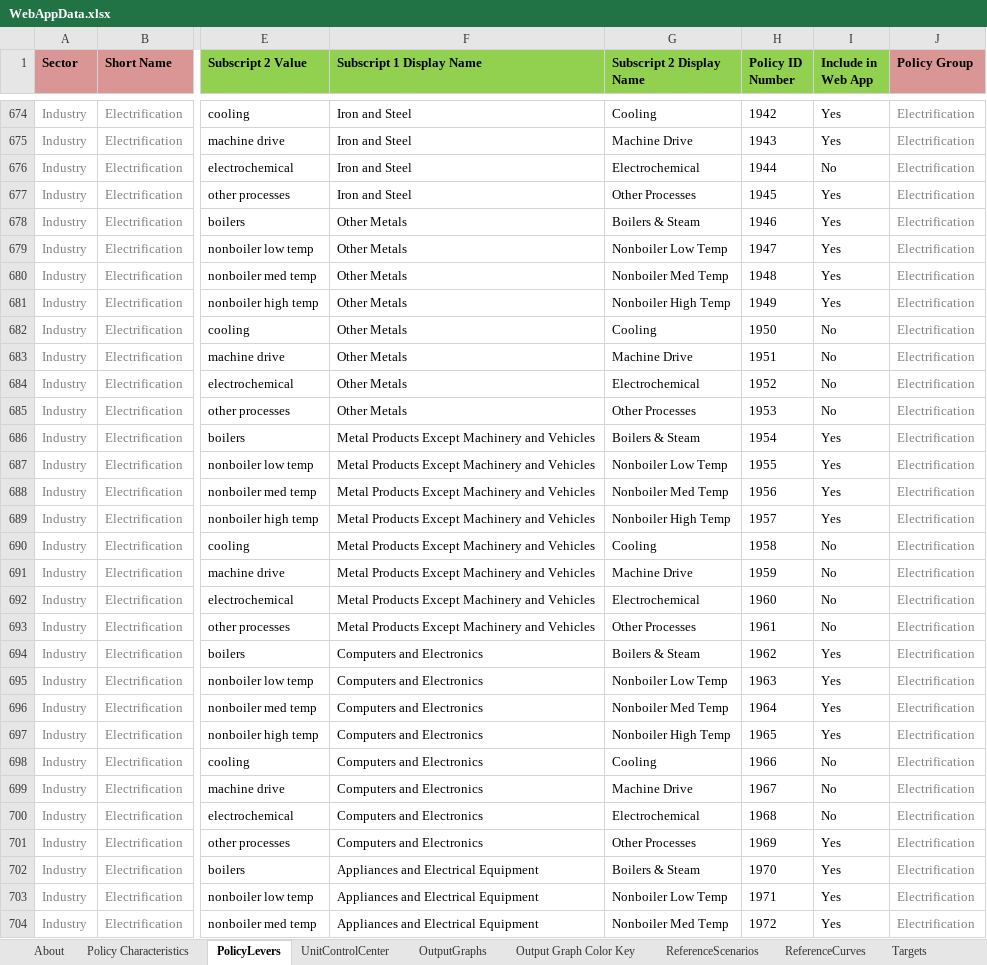
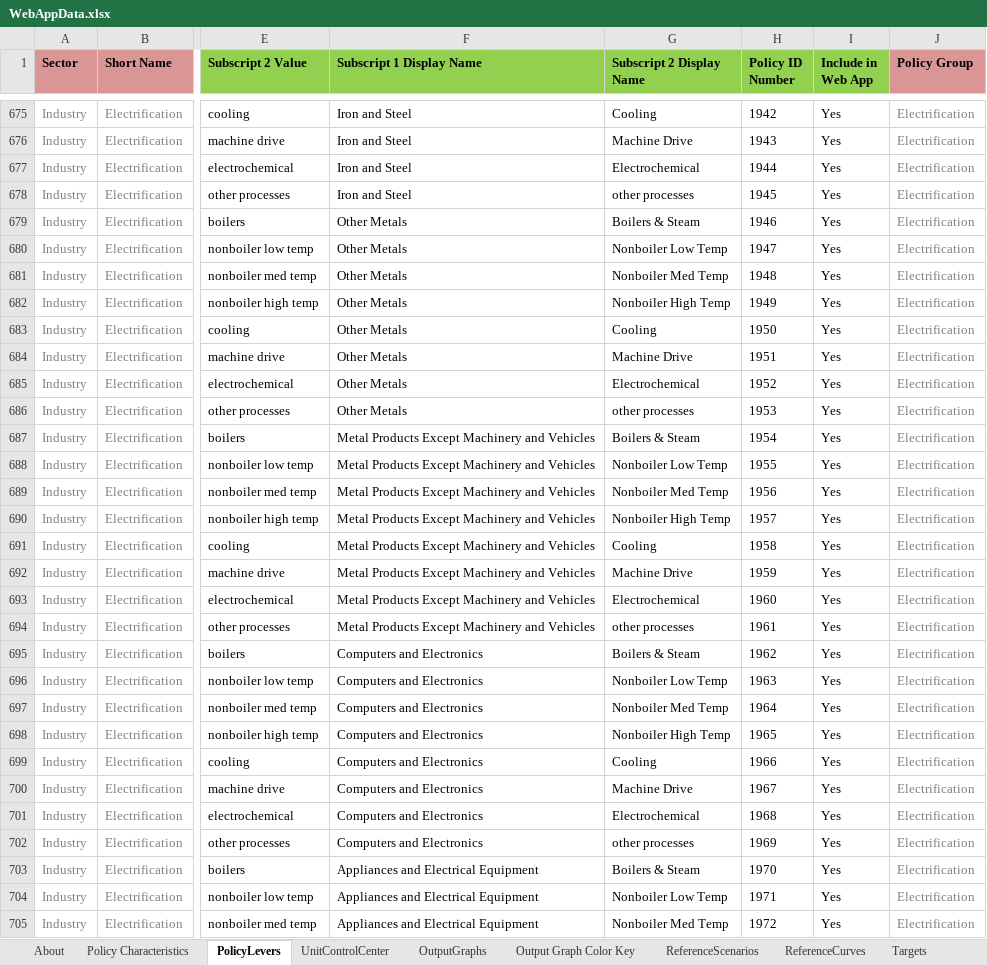
Before and after one commit to EnergyInnovation/eps-eu, an Excel workbook: WebAppData.xlsx, sheet PolicyLevers, drawn as a sheet; only a part is shown, gaps mark what is left out; values as stored, in another font and other column widths than the file's, no borders; conditional formats not drawn; addresses are those after the commit; the diff covers the shown part only; the diff names each change by its address in the sheet, - before the commit and + after, or states it on an @@ line.

```diff
--- a/WebAppData.xlsx (sheet PolicyLevers)
+++ b/WebAppData.xlsx (sheet PolicyLevers)
-I677 (Include in Web App): No
+I677 (Include in Web App): Yes
-G678 (Subscript 2 Display Name): Other Processes
+G678 (Subscript 2 Display Name): other processes
-I683:I686 (Include in Web App): No
+I683:I686 (Include in Web App): Yes
-G686 (Subscript 2 Display Name): Other Processes
+G686 (Subscript 2 Display Name): other processes
-I691:I694 (Include in Web App): No
+I691:I694 (Include in Web App): Yes
-G694 (Subscript 2 Display Name): Other Processes
+G694 (Subscript 2 Display Name): other processes
-I699:I701 (Include in Web App): No
+I699:I701 (Include in Web App): Yes
-G702 (Subscript 2 Display Name): Other Processes
+G702 (Subscript 2 Display Name): other processes
```
Also changed, not shown: 1 added row and 143 edited cells elsewhere in this sheet, sheet OutputGraphs, sheet ReferenceCurves, sheet Target Calculations, sheet UnitControlCenter, sheet Policy Characteristics, sheet Targets, 3 more sheets, formulas that keep their value.
